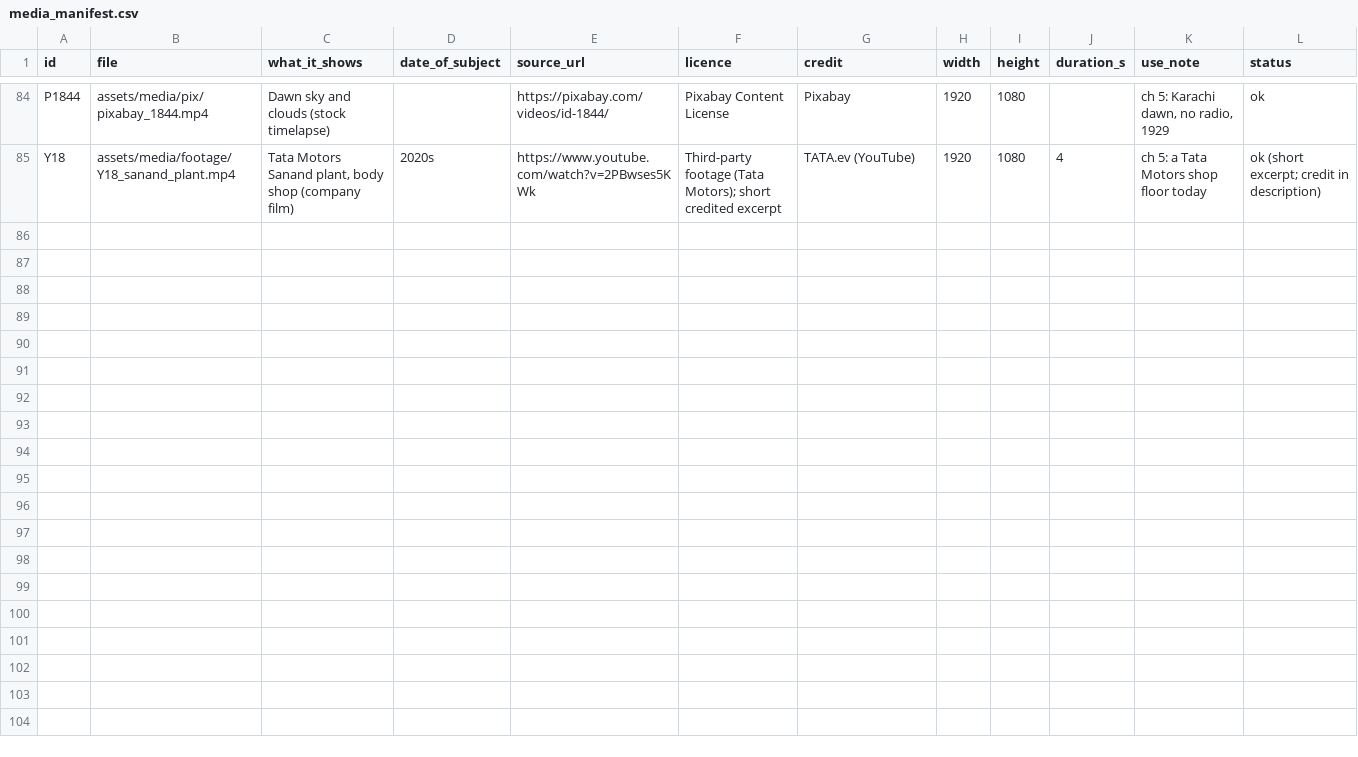
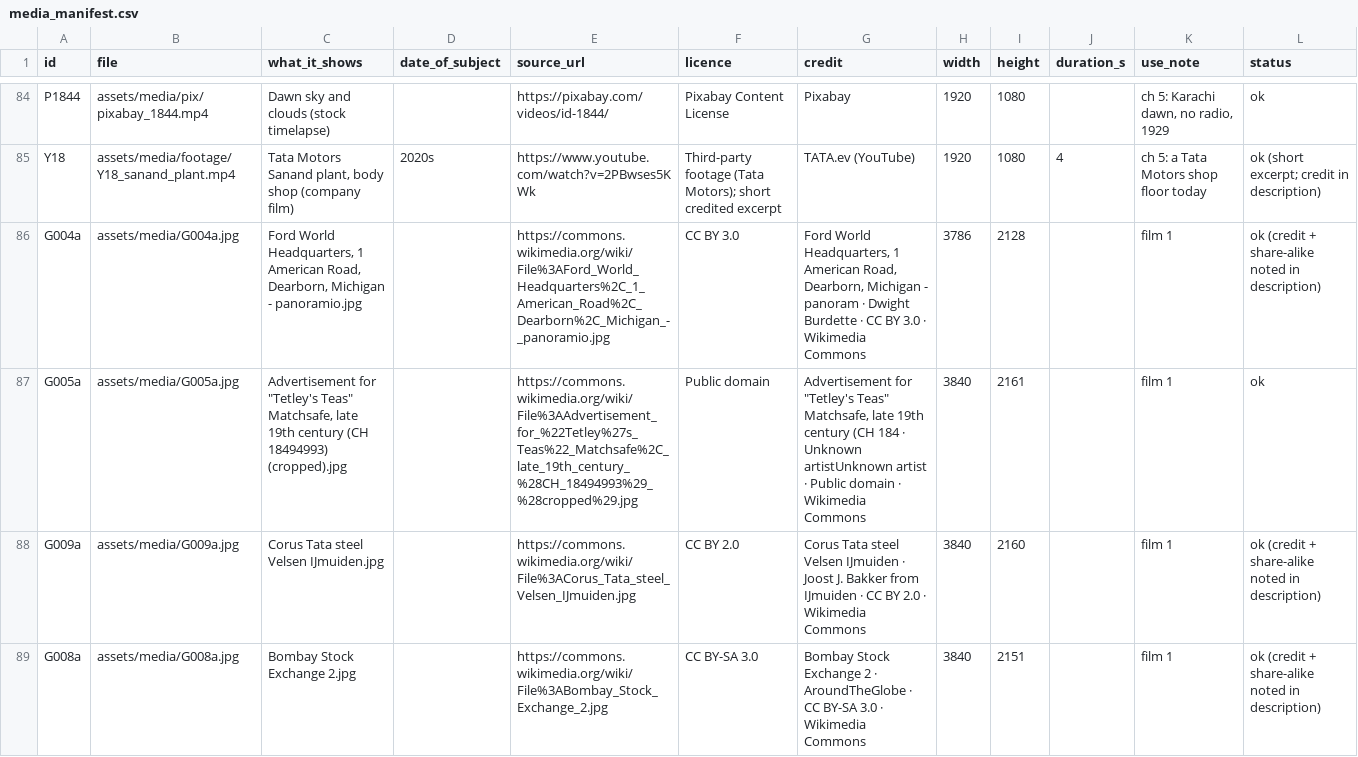
Before and after one commit to mkmk749278/Built-on-Bharat, a CSV file: films/tata-history/media_manifest.csv, drawn as a sheet; only a part is shown, gaps mark what is left out; the diff covers the shown part only; the diff names each change by its address in the sheet, - before the commit and + after, or states it on an @@ line.

```diff
--- a/films/tata-history/media_manifest.csv
+++ b/films/tata-history/media_manifest.csv
+row 86: G004a | assets/media/G004a.jpg | Ford World Headquarters, 1 American Road, Dearborn, Michigan - panoramio.jpg |  | https://commons.wikimedia.org/wiki/File%3AFord_World_Headquarters%2C_1_American_Road%2C_Dearborn%2C_Michigan_-_panoramio.jpg | CC BY 3.0 | Ford World Headquarters, 1 American Road, Dearborn, Michigan - panoram · Dwight Burdette · CC BY 3.0 · Wikimedia Commons | 3786 | 2128 |  | film 1 | ok (credit + share-alike noted in description)
+row 87: G005a | assets/media/G005a.jpg | Advertisement for "Tetley's Teas" Matchsafe, late 19th century (CH 18494993) (cropped).jpg |  | https://commons.wikimedia.org/wiki/File%3AAdvertisement_for_%22Tetley%27s_Teas%22_Matchsafe%2C_late_19th_century_%28CH_18494993%29_%28cropped%29.jpg | Public domain | Advertisement for "Tetley's Teas" Matchsafe, late 19th century (CH 184 · Unknown artistUnknown artist · Public domain · Wikimedia Commons | 3840 | 2161 |  | film 1 | ok
+row 88: G009a | assets/media/G009a.jpg | Corus Tata steel Velsen IJmuiden.jpg |  | https://commons.wikimedia.org/wiki/File%3ACorus_Tata_steel_Velsen_IJmuiden.jpg | CC BY 2.0 | Corus Tata steel Velsen IJmuiden · Joost J. Bakker from IJmuiden · CC BY 2.0 · Wikimedia Commons | 3840 | 2160 |  | film 1 | ok (credit + share-alike noted in description)
+row 89: G008a | assets/media/G008a.jpg | Bombay Stock Exchange 2.jpg |  | https://commons.wikimedia.org/wiki/File%3ABombay_Stock_Exchange_2.jpg | CC BY-SA 3.0 | Bombay Stock Exchange 2 · AroundTheGlobe · CC BY-SA 3.0 · Wikimedia Commons | 3840 | 2151 |  | film 1 | ok (credit + share-alike noted in description)
```
Also changed, not shown: 12 added rows elsewhere in this file, films/tata-history/claims.csv, 7 other files.
